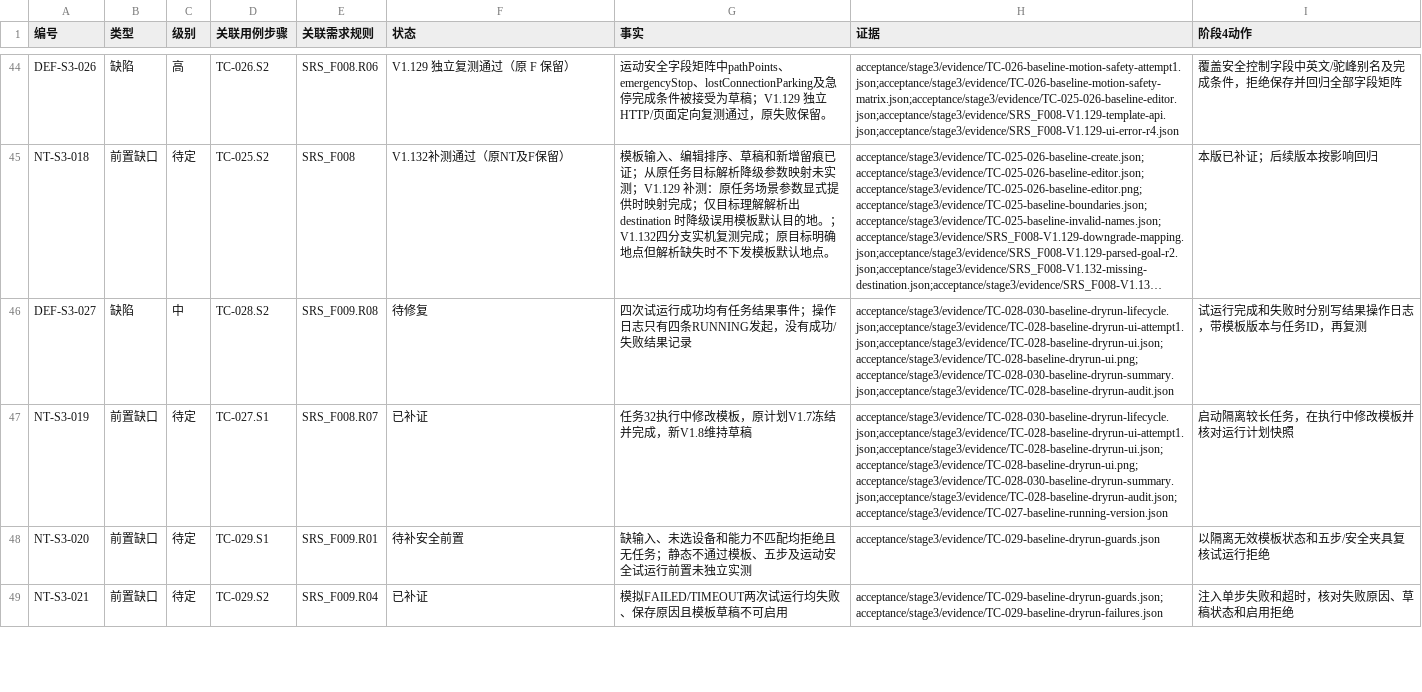
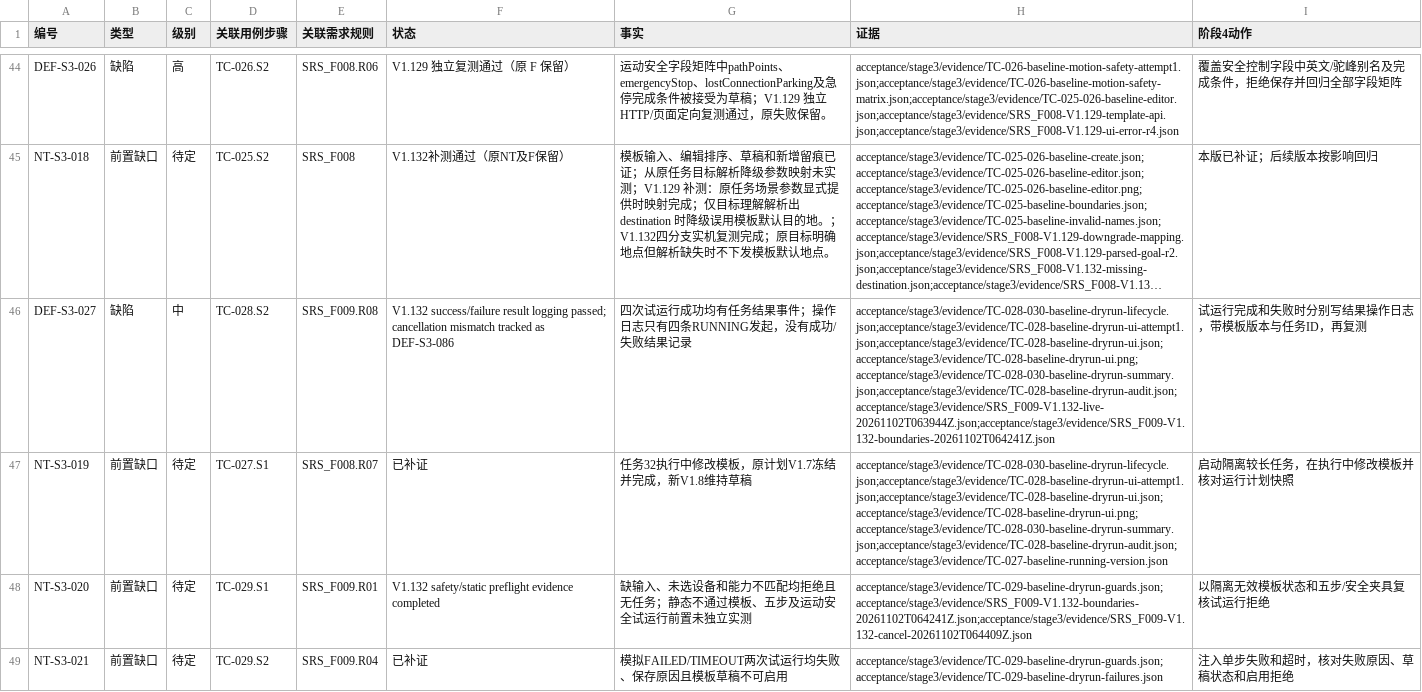
Before and after one commit to steedcy/TP-main, a CSV file: acceptance/stage3/issues.csv, drawn as a sheet; only a part is shown, gaps mark what is left out; long unchanged cells end in …; the diff covers the shown part only; the diff names each change by its address in the sheet, - before the commit and + after, or states it on an @@ line.

Commit message:
test(F009): document V1.132 dry-run cancellation audit defect

```diff
--- a/acceptance/stage3/issues.csv
+++ b/acceptance/stage3/issues.csv
-F46 (状态): 待修复
+F46 (状态): V1.132 success/failure result logging passed; cancellation mismatch tracked as DEF-S3-086
-H46 (证据): acceptance/stage3/evidence/TC-028-030-baseline-dryrun-lifecycle.json;acceptance/stage3/evidence/TC-028-baseline-dryrun-ui-attempt1.json;acceptance/stage3/evidence/TC-028-baseline-dryrun-ui.json;acceptance/stage3/evidence/TC-028-baseline-dryrun-ui.png;acceptance/stage3/evidence/TC-028-030-baseline-dryrun-summary.json;acceptance/stage3/evidence/TC-028-baseline-dryrun-audit.json
+H46 (证据): acceptance/stage3/evidence/TC-028-030-baseline-dryrun-lifecycle.json;acceptance/stage3/evidence/TC-028-baseline-dryrun-ui-attempt1.json;acceptance/stage3/evidence/TC-028-baseline-dryrun-ui.json;acceptance/stage3/evidence/TC-028-baseline-dryrun-ui.png;acceptance/stage3/evidence/TC-028-030-baseline-dryrun-summary.json;acceptance/stage3/evidence/TC-028-baseline-dryrun-audit.json;acceptance/stage3/evidence/SRS_F009-V1.132-live-20261102T063944Z.json;acceptance/stage3/evidence/SRS_F009-V1.132-boundaries-20261102T064241Z.json
-F48 (状态): 待补安全前置
+F48 (状态): V1.132 safety/static preflight evidence completed
-H48 (证据): acceptance/stage3/evidence/TC-029-baseline-dryrun-guards.json
+H48 (证据): acceptance/stage3/evidence/TC-029-baseline-dryrun-guards.json;acceptance/stage3/evidence/SRS_F009-V1.132-boundaries-20261102T064241Z.json;acceptance/stage3/evidence/SRS_F009-V1.132-cancel-20261102T064409Z.json
```
Also changed, not shown: 1 added row and 4 edited cells elsewhere in this file, acceptance/stage3/rules.csv, acceptance/stage3/steps.csv, 8 other files.
